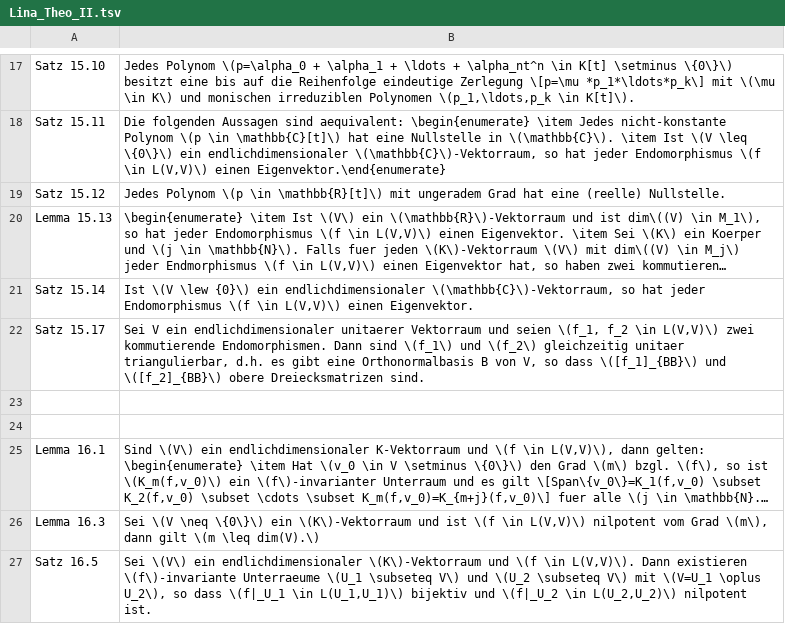
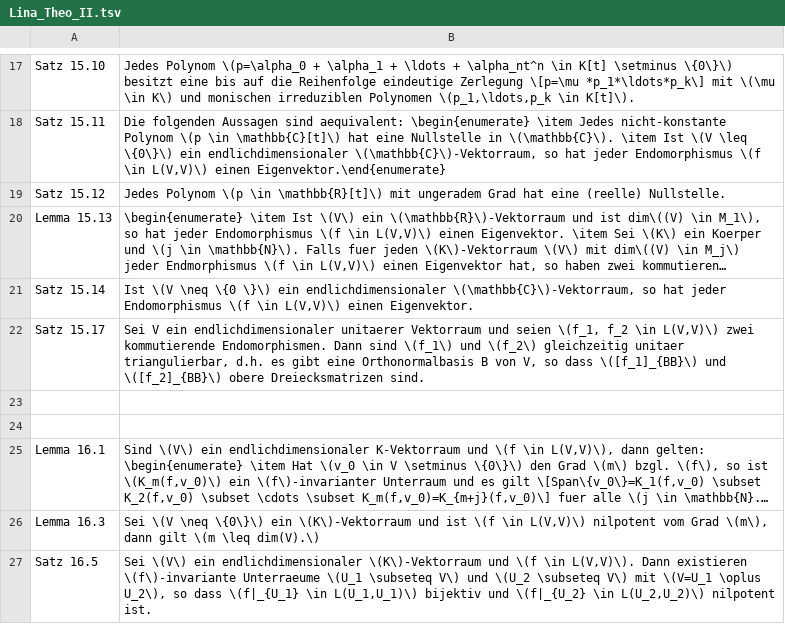
Before and after one commit to sebastian-berndt/Anki, a TSV file: Lina_Theo_II.tsv, drawn as a sheet; only a part is shown, gaps mark what is left out; long unchanged cells end in …; the diff names each change by its address in the sheet, - before the commit and + after, or states it on an @@ line.

```diff
--- a/Lina_Theo_II.tsv
+++ b/Lina_Theo_II.tsv
-B21: Ist \(V \lew {0}\) ein endlichdimensionaler…
+B21: Ist \(V \neq \{0 \}\) ein endlichdimensionaler…
-B27: …so dass \(f|_U_1 \in L(U_1,U_1)\) bijektiv und \(f|_U_2 \in L(U_2,U_2)\)…
+B27: …so dass \(f|_{U_1} \in L(U_1,U_1)\) bijektiv und \(f|_{U_2} \in L(U_2,U_2)\)…
```
Also changed, not shown: Ana_Def.tsv, Lina_Def_I.tsv.
